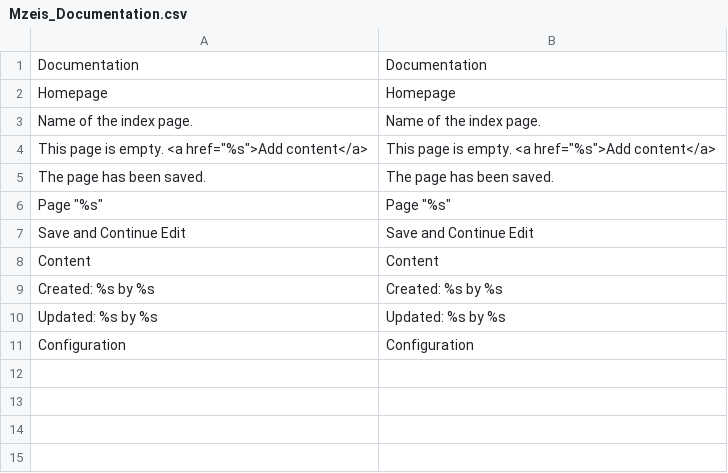
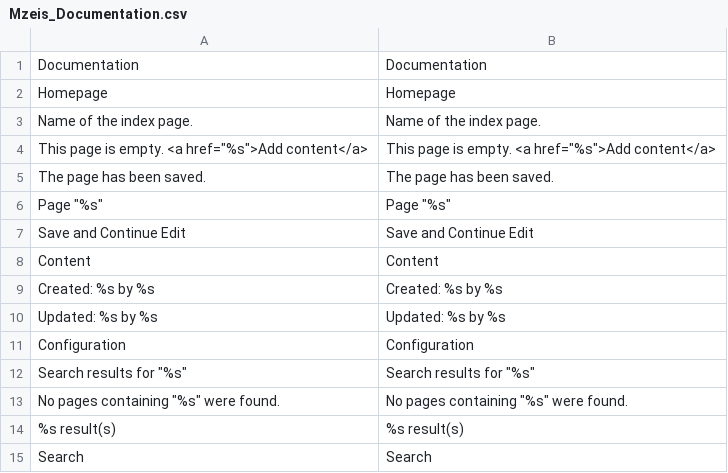
Before and after one commit to mzeis/Mzeis_Documentation, a CSV file: src/app/locale/en_US/Mzeis_Documentation.csv, drawn as a sheet.

```diff
--- a/src/app/locale/en_US/Mzeis_Documentation.csv
+++ b/src/app/locale/en_US/Mzeis_Documentation.csv
@@ -11 +11,5 @@
 "Configuration","Configuration"
+"Search results for ""%s""","Search results for ""%s"""
+"No pages containing ""%s"" were found.","No pages containing ""%s"" were found."
+"%s result(s)","%s result(s)"
+"Search","Search"
```
Also changed, not shown: src/app/locale/de_DE/Mzeis_Documentation.csv, 10 other files.
